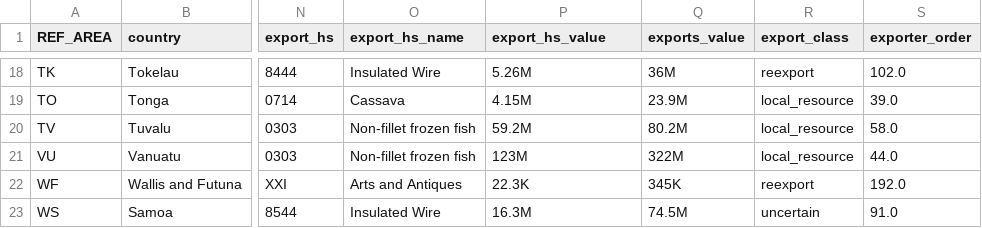
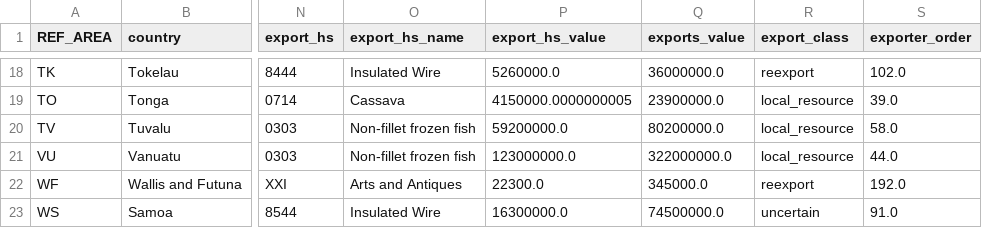
Before and after one commit to fotinidelig/pacific-dataviz-2026, a CSV file: data/processed/pacific_countries_2024.csv, drawn as a sheet; only a part is shown, gaps mark what is left out; the diff covers the shown part only; the diff names each change by its address in the sheet, - before the commit and + after, or states it on an @@ line.

Commit message:
convert export value strings to floats using M, K, B multipliers

```diff
--- a/data/processed/pacific_countries_2024.csv
+++ b/data/processed/pacific_countries_2024.csv
-P18 (export_hs_value): 5.26M
+P18 (export_hs_value): 5260000.0
-Q18 (exports_value): 36M
+Q18 (exports_value): 36000000.0
-P19 (export_hs_value): 4.15M
+P19 (export_hs_value): 4150000.0000000005
-Q19 (exports_value): 23.9M
+Q19 (exports_value): 23900000.0
-P20 (export_hs_value): 59.2M
+P20 (export_hs_value): 59200000.0
-Q20 (exports_value): 80.2M
+Q20 (exports_value): 80200000.0
-P21 (export_hs_value): 123M
+P21 (export_hs_value): 123000000.0
-Q21 (exports_value): 322M
+Q21 (exports_value): 322000000.0
-P22 (export_hs_value): 22.3K
+P22 (export_hs_value): 22300.0
-Q22 (exports_value): 345K
+Q22 (exports_value): 345000.0
-P23 (export_hs_value): 16.3M
+P23 (export_hs_value): 16300000.0
-Q23 (exports_value): 74.5M
+Q23 (exports_value): 74500000.0
```
Also changed, not shown: 31 edited cells elsewhere in this file, 3 other files.
